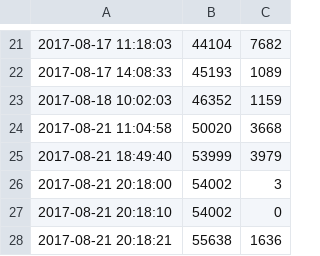
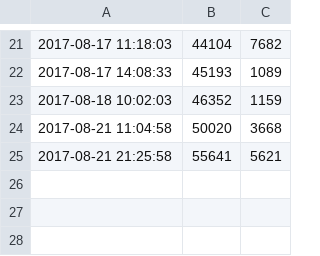
Before and after one commit to ajs-voices/once-upon-a-dream, a CSV file: word-count.csv, drawn as a sheet; only a part is shown, gaps mark what is left out; removed rows and columns are numbered as before the commit, all else as after; the diff names each change by its address in the sheet, - before the commit and + after, or states it on an @@ line.

```diff
--- a/word-count.csv
+++ b/word-count.csv
-row 25: 2017-08-21 18:49:40 | 53999 | 3979
-row 26: 2017-08-21 20:18:00 | 54002 | 3
-row 27: 2017-08-21 20:18:10 | 54002 | 0
-row 28: 2017-08-21 20:18:21 | 55638 | 1636
+row 25: 2017-08-21 21:25:58 | 55641 | 5621
```
Also changed, not shown: 1 other file.
